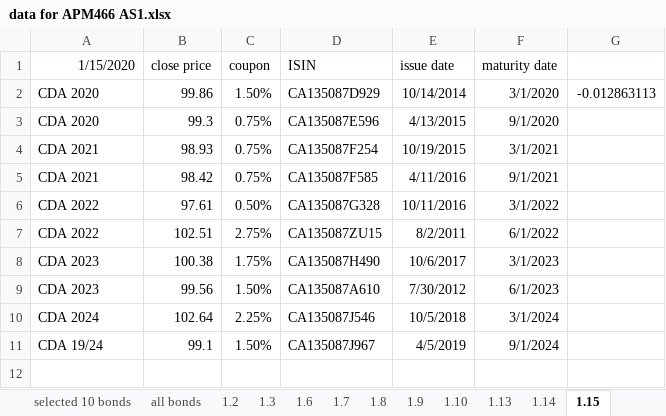
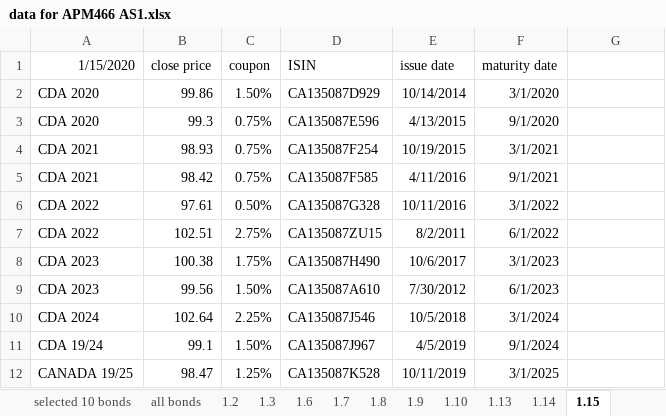
Before and after one commit to RayWANG619/APM466, an Excel workbook: data for APM466 AS1.xlsx, sheet 1.15, drawn as a sheet; values as stored, in another font and other column widths than the file's, no borders; the diff names each change by its address in the sheet, - before the commit and + after, or states it on an @@ line.

```diff
--- a/data for APM466 AS1.xlsx (sheet 1.15)
+++ b/data for APM466 AS1.xlsx (sheet 1.15)
-G2: -0.012863113
+G2: (empty)
+row 12: CANADA 19/25 | 98.47 | 1.25% | CA135087K528 | 10/11/2019 | 3/1/2025
```
Also changed, not shown: sheet selected 10 bonds, sheet 1.14, sheet 1.13, sheet 1.10, sheet 1.9, sheet 1.2, 4 more sheets.
